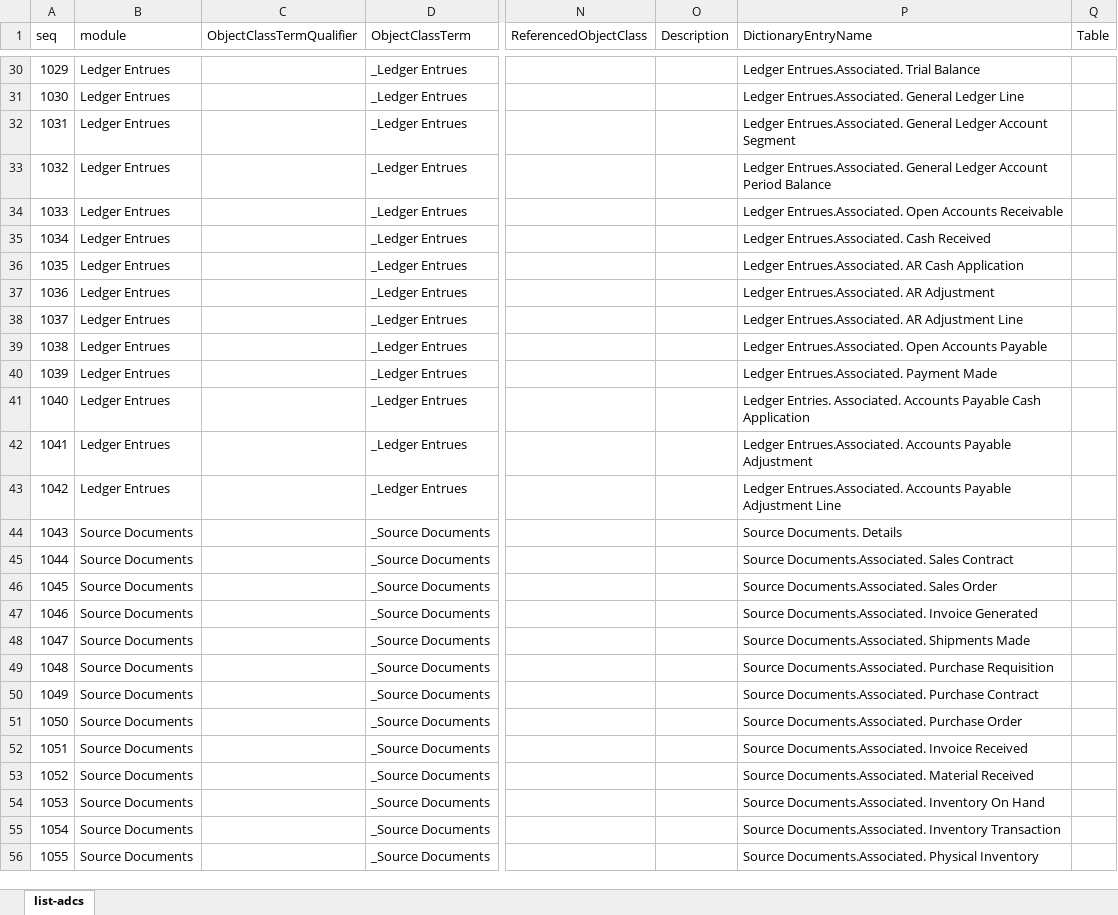
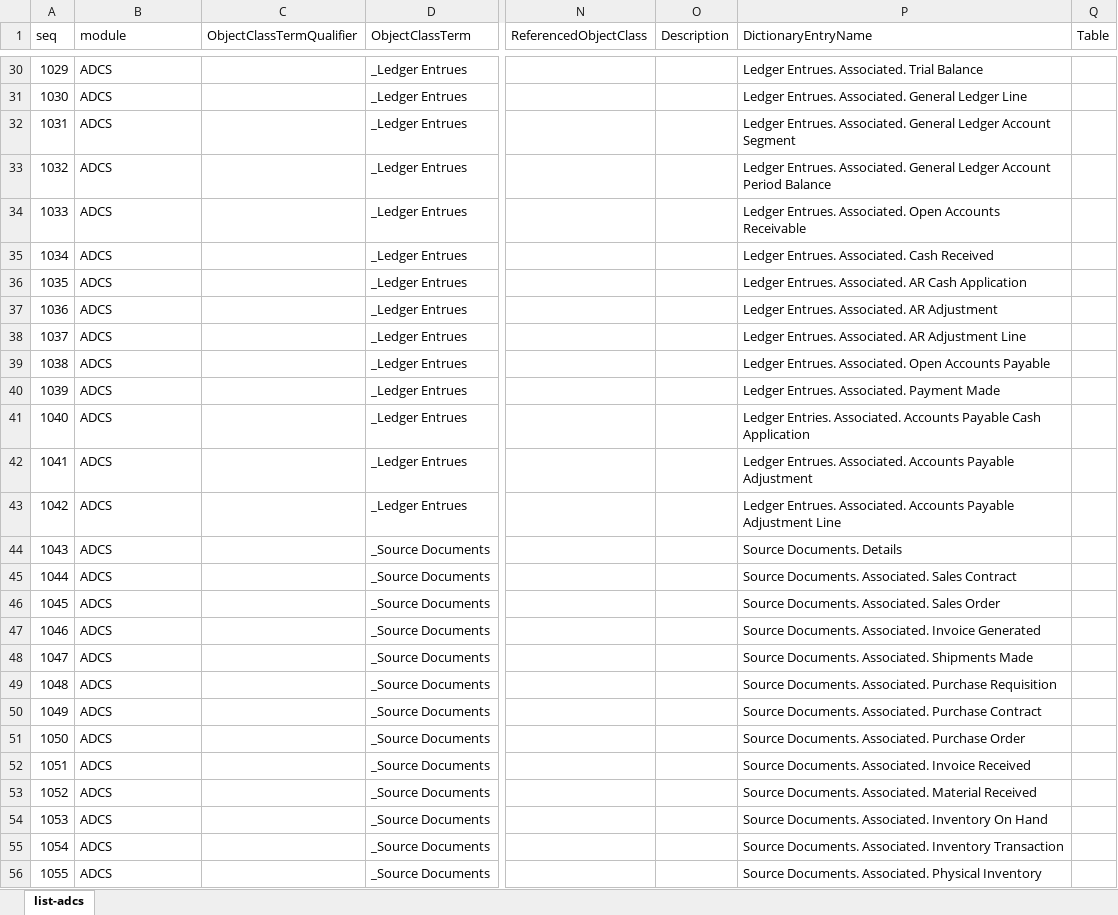
Before and after one commit to pontsoleil/Standard_Formats, an Excel workbook: data/adcs/list-adcs.xlsx, sheet list-adcs, drawn as a sheet; only a part is shown, gaps mark what is left out; values as stored, in another font and other column widths than the file's, no borders; conditional formats not drawn; the diff covers the shown part only; the diff names each change by its address in the sheet, - before the commit and + after, or states it on an @@ line.

```diff
--- a/data/adcs/list-adcs.xlsx (sheet list-adcs)
+++ b/data/adcs/list-adcs.xlsx (sheet list-adcs)
-B30:B43 (module): Ledger Entrues
+B30:B43 (module): ADCS
-P30 (DictionaryEntryName): Ledger Entrues.Associated. Trial Balance
+P30 (DictionaryEntryName): Ledger Entrues. Associated. Trial Balance
-P31 (DictionaryEntryName): Ledger Entrues.Associated. General Ledger…
+P31 (DictionaryEntryName): Ledger Entrues. Associated. General Ledger…
-P32 (DictionaryEntryName): Ledger Entrues.Associated. General Ledger…
+P32 (DictionaryEntryName): Ledger Entrues. Associated. General Ledger…
-P33 (DictionaryEntryName): Ledger Entrues.Associated. General Ledger…
+P33 (DictionaryEntryName): Ledger Entrues. Associated. General Ledger…
-P34 (DictionaryEntryName): Ledger Entrues.Associated. Open Accounts…
+P34 (DictionaryEntryName): Ledger Entrues. Associated. Open Accounts…
-P35 (DictionaryEntryName): Ledger Entrues.Associated. Cash Received
+P35 (DictionaryEntryName): Ledger Entrues. Associated. Cash Received
-P36 (DictionaryEntryName): Ledger Entrues.Associated. AR Cash…
+P36 (DictionaryEntryName): Ledger Entrues. Associated. AR Cash…
-P37 (DictionaryEntryName): Ledger Entrues.Associated. AR Adjustment
+P37 (DictionaryEntryName): Ledger Entrues. Associated. AR Adjustment
-P38 (DictionaryEntryName): Ledger Entrues.Associated. AR Adjustment…
+P38 (DictionaryEntryName): Ledger Entrues. Associated. AR Adjustment…
-P39 (DictionaryEntryName): Ledger Entrues.Associated. Open Accounts…
+P39 (DictionaryEntryName): Ledger Entrues. Associated. Open Accounts…
-P40 (DictionaryEntryName): Ledger Entrues.Associated. Payment Made
+P40 (DictionaryEntryName): Ledger Entrues. Associated. Payment Made
-P42 (DictionaryEntryName): Ledger Entrues.Associated. Accounts Payable…
+P42 (DictionaryEntryName): Ledger Entrues. Associated. Accounts Payable…
-P43 (DictionaryEntryName): Ledger Entrues.Associated. Accounts Payable…
+P43 (DictionaryEntryName): Ledger Entrues. Associated. Accounts Payable…
-B44:B56 (module): Source Documents
+B44:B56 (module): ADCS
-P45 (DictionaryEntryName): Source Documents.Associated. Sales Contract
+P45 (DictionaryEntryName): Source Documents. Associated. Sales Contract
-P46 (DictionaryEntryName): Source Documents.Associated. Sales Order
+P46 (DictionaryEntryName): Source Documents. Associated. Sales Order
-P47 (DictionaryEntryName): Source Documents.Associated. Invoice Generated
+P47 (DictionaryEntryName): Source Documents. Associated. Invoice Generated
-P48 (DictionaryEntryName): Source Documents.Associated. Shipments Made
+P48 (DictionaryEntryName): Source Documents. Associated. Shipments Made
-P49 (DictionaryEntryName): Source Documents.Associated. Purchase Requisition
+P49 (DictionaryEntryName): Source Documents. Associated. Purchase Requisition
-P50 (DictionaryEntryName): Source Documents.Associated. Purchase Contract
+P50 (DictionaryEntryName): Source Documents. Associated. Purchase Contract
-P51 (DictionaryEntryName): Source Documents.Associated. Purchase Order
+P51 (DictionaryEntryName): Source Documents. Associated. Purchase Order
-P52 (DictionaryEntryName): Source Documents.Associated. Invoice Received
+P52 (DictionaryEntryName): Source Documents. Associated. Invoice Received
-P53 (DictionaryEntryName): Source Documents.Associated. Material Received
+P53 (DictionaryEntryName): Source Documents. Associated. Material Received
-P54 (DictionaryEntryName): Source Documents.Associated. Inventory On…
+P54 (DictionaryEntryName): Source Documents. Associated. Inventory On…
-P55 (DictionaryEntryName): Source Documents.Associated. Inventory Transaction
+P55 (DictionaryEntryName): Source Documents. Associated. Inventory Transaction
-P56 (DictionaryEntryName): Source Documents.Associated. Physical Inventory
+P56 (DictionaryEntryName): Source Documents. Associated. Physical Inventory
```
Also changed, not shown: 949 edited cells elsewhere in this sheet, 2 other files.
